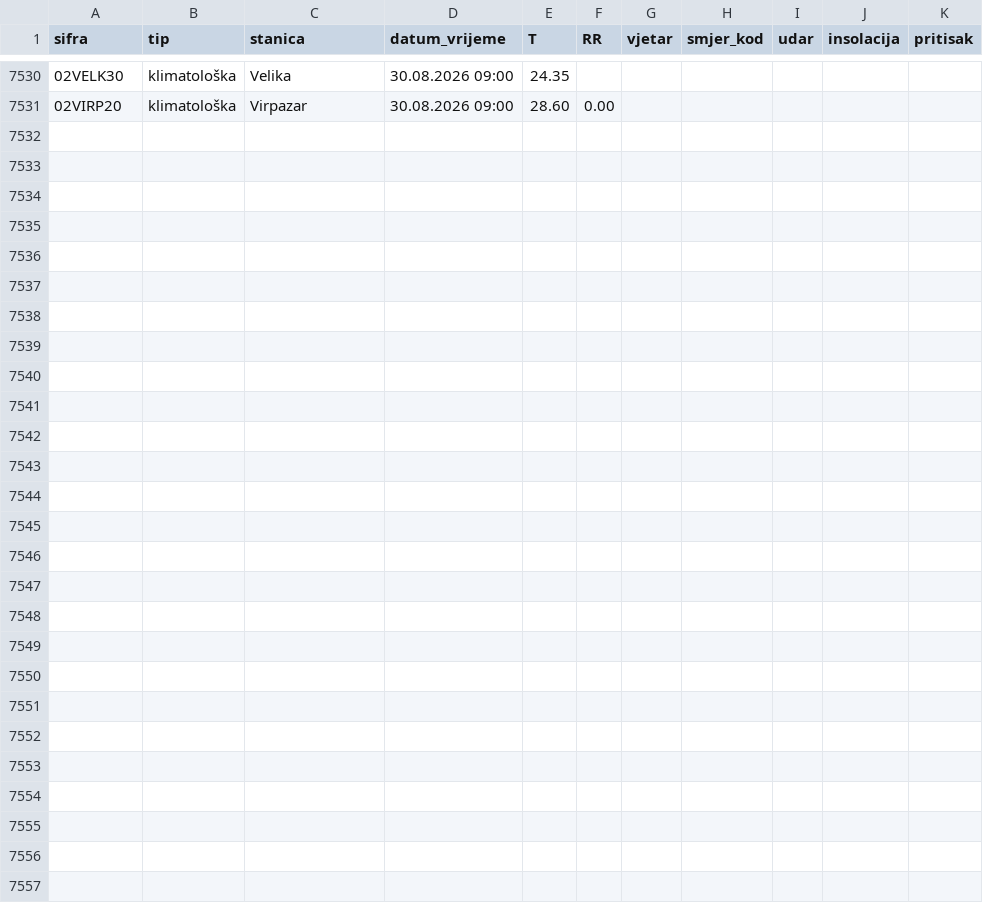
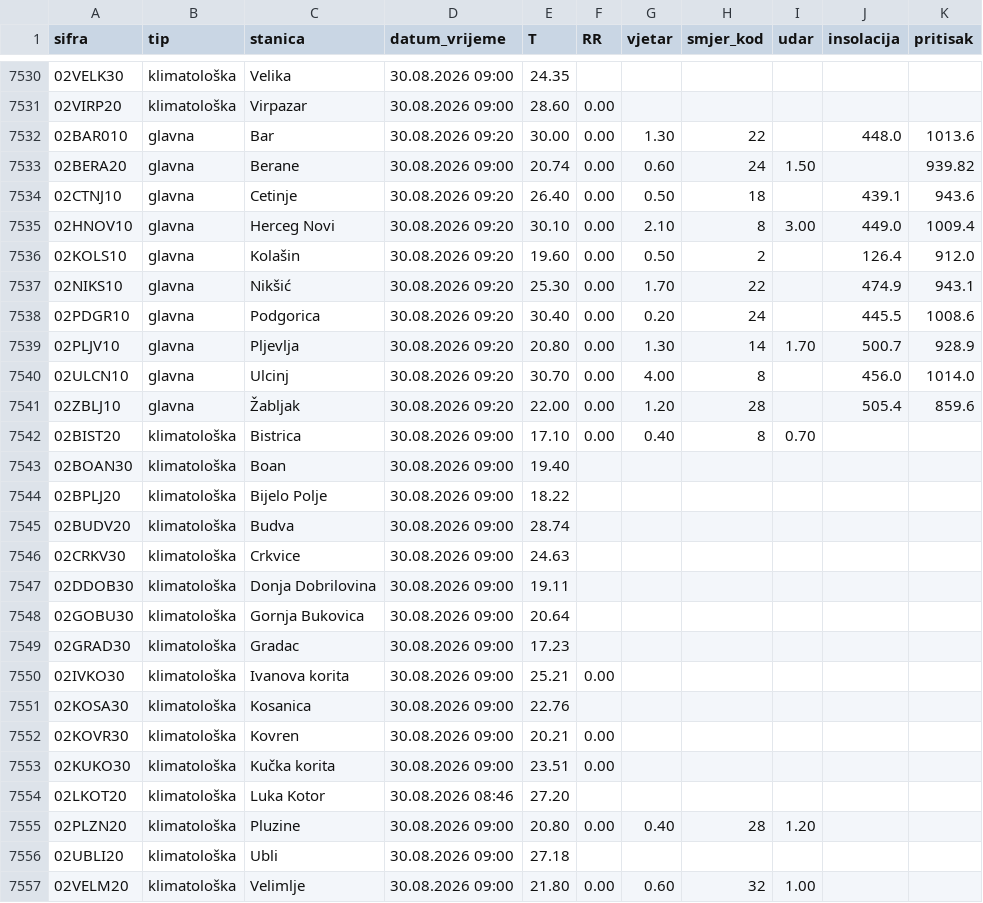
Before and after one commit to forkusis/MeteoMNEv2, a CSV file: data/history.csv, drawn as a sheet; only a part is shown, gaps mark what is left out.

```diff
--- a/data/history.csv
+++ b/data/history.csv
@@ -7531 +7531,27 @@ sifra,tip,stanica,datum_vrijeme,T,RR,vjetar,smjer_kod,udar,insolacija,pritisak
 02VIRP20,klimatološka,Virpazar,30.08.2026 09:00,28.60,0.00,,,,,
+02BAR010,glavna,Bar,30.08.2026 09:20,30.00,0.00,1.30,22,,448.0,1013.6
+02BERA20,glavna,Berane,30.08.2026 09:00,20.74,0.00,0.60,24,1.50,,939.82
+02CTNJ10,glavna,Cetinje,30.08.2026 09:20,26.40,0.00,0.50,18,,439.1,943.6
+02HNOV10,glavna,Herceg Novi,30.08.2026 09:20,30.10,0.00,2.10,8,3.00,449.0,1009.4
+02KOLS10,glavna,Kolašin,30.08.2026 09:20,19.60,0.00,0.50,2,,126.4,912.0
+02NIKS10,glavna,Nikšić,30.08.2026 09:20,25.30,0.00,1.70,22,,474.9,943.1
+02PDGR10,glavna,Podgorica,30.08.2026 09:20,30.40,0.00,0.20,24,,445.5,1008.6
+02PLJV10,glavna,Pljevlja,30.08.2026 09:20,20.80,0.00,1.30,14,1.70,500.7,928.9
+02ULCN10,glavna,Ulcinj,30.08.2026 09:20,30.70,0.00,4.00,8,,456.0,1014.0
+02ZBLJ10,glavna,Žabljak,30.08.2026 09:20,22.00,0.00,1.20,28,,505.4,859.6
+02BIST20,klimatološka,Bistrica,30.08.2026 09:00,17.10,0.00,0.40,8,0.70,,
+02BOAN30,klimatološka,Boan,30.08.2026 09:00,19.40,,,,,,
+02BPLJ20,klimatološka,Bijelo Polje,30.08.2026 09:00,18.22,,,,,,
+02BUDV20,klimatološka,Budva,30.08.2026 09:00,28.74,,,,,,
+02CRKV30,klimatološka,Crkvice,30.08.2026 09:00,24.63,,,,,,
+02DDOB30,klimatološka,Donja Dobrilovina,30.08.2026 09:00,19.11,,,,,,
+02GOBU30,klimatološka,Gornja Bukovica,30.08.2026 09:00,20.64,,,,,,
+02GRAD30,klimatološka,Gradac,30.08.2026 09:00,17.23,,,,,,
+02IVKO30,klimatološka,Ivanova korita,30.08.2026 09:00,25.21,0.00,,,,,
+02KOSA30,klimatološka,Kosanica,30.08.2026 09:00,22.76,,,,,,
+02KOVR30,klimatološka,Kovren,30.08.2026 09:00,20.21,0.00,,,,,
+02KUKO30,klimatološka,Kučka korita,30.08.2026 09:00,23.51,0.00,,,,,
+02LKOT20,klimatološka,Luka Kotor,30.08.2026 08:46,27.20,,,,,,
+02PLZN20,klimatološka,Pluzine,30.08.2026 09:00,20.80,0.00,0.40,28,1.20,,
+02UBLI20,klimatološka,Ubli,30.08.2026 09:00,27.18,,,,,,
+02VELM20,klimatološka,Velimlje,30.08.2026 09:00,21.80,0.00,0.60,32,1.00,,
```
Also changed, not shown: 27 other files.
